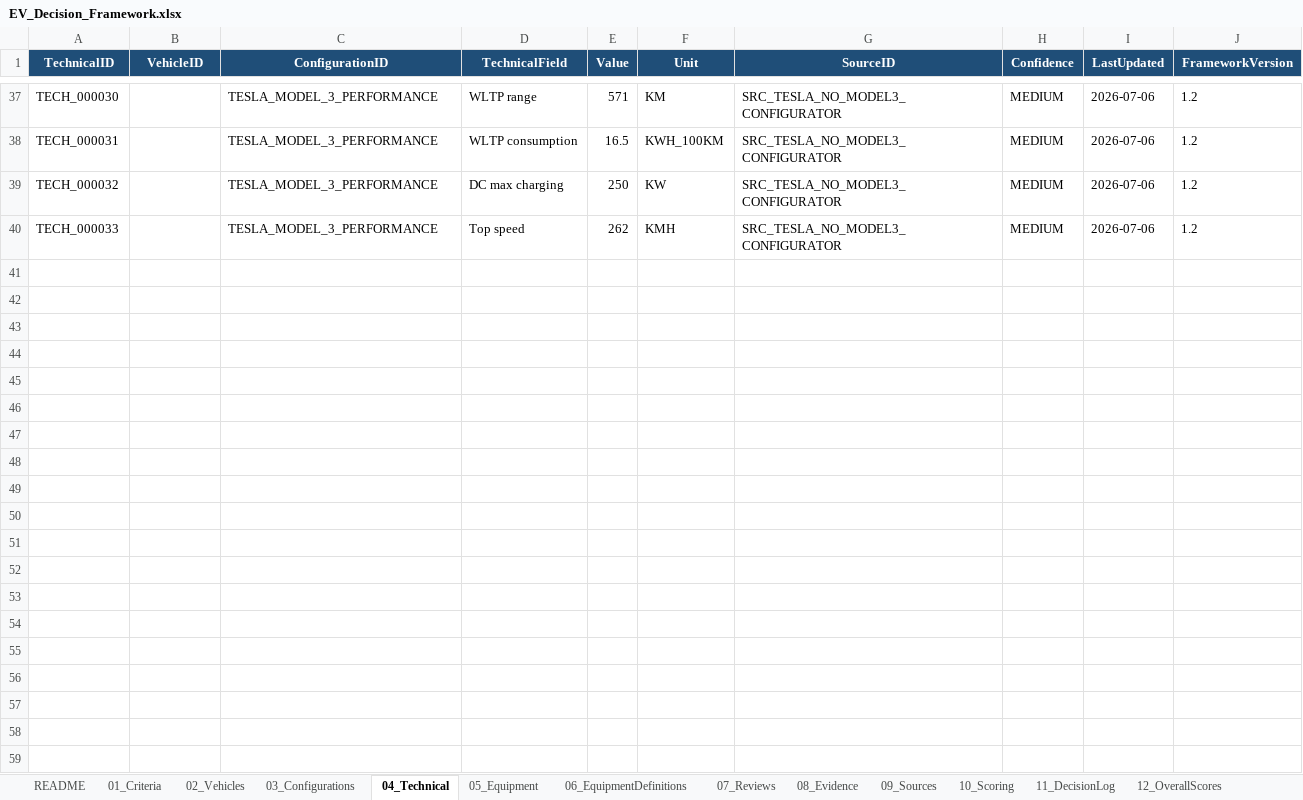
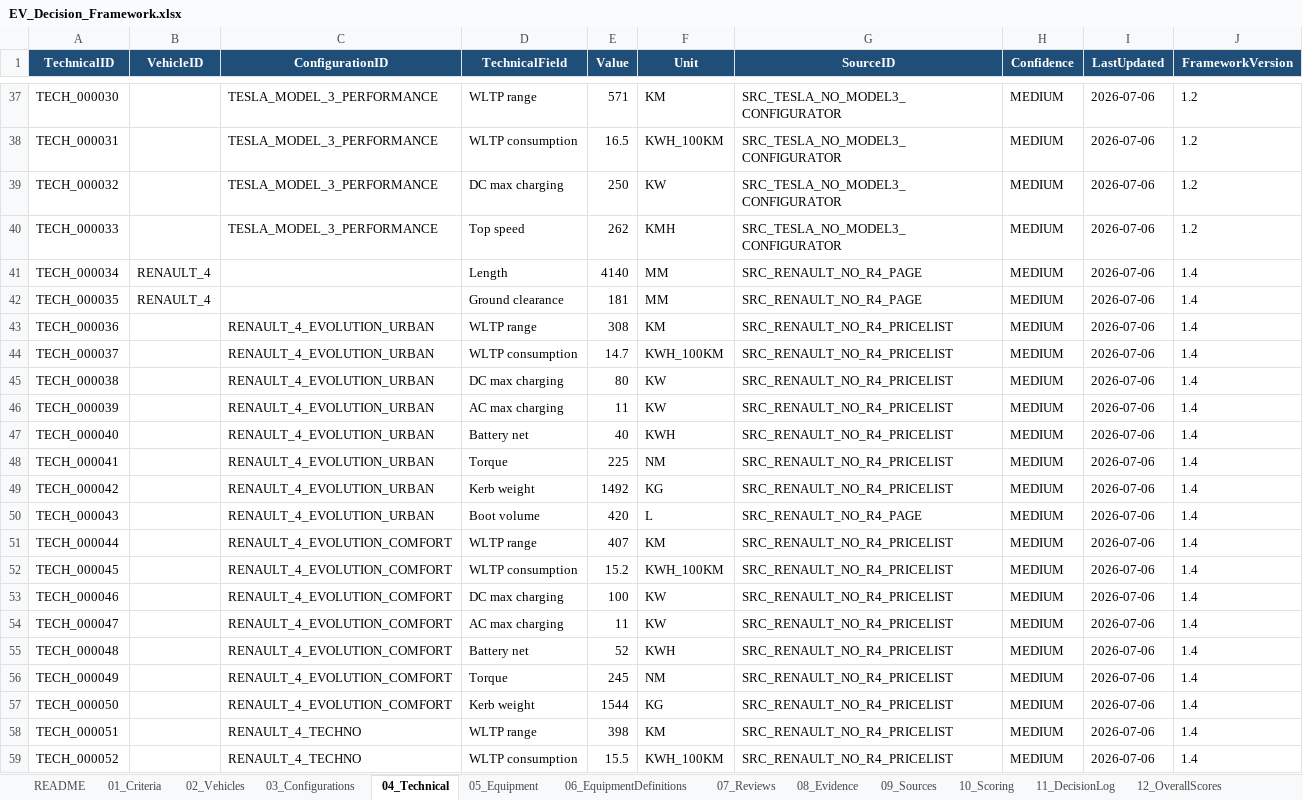
Before and after one commit to bemoy83/decision-framework, an Excel workbook: data/EV_Decision_Framework.xlsx, sheet 04_Technical, drawn as a sheet; only a part is shown, gaps mark what is left out; values as stored, in another font and other column widths than the file's, no borders; the diff covers the shown part only; the diff names each change by its address in the sheet, - before the commit and + after, or states it on an @@ line.

```diff
--- a/data/EV_Decision_Framework.xlsx (sheet 04_Technical)
+++ b/data/EV_Decision_Framework.xlsx (sheet 04_Technical)
+row 41: TECH_000034 | RENAULT_4 |  | Length | 4140 | MM | SRC_RENAULT_NO_R4_PAGE | MEDIUM | 2026-07-06 | 1.4
+row 42: TECH_000035 | RENAULT_4 |  | Ground clearance | 181 | MM | SRC_RENAULT_NO_R4_PAGE | MEDIUM | 2026-07-06 | 1.4
+row 43: TECH_000036 |  | RENAULT_4_EVOLUTION_URBAN | WLTP range | 308 | KM | SRC_RENAULT_NO_R4_PRICELIST | MEDIUM | 2026-07-06 | 1.4
+row 44: TECH_000037 |  | RENAULT_4_EVOLUTION_URBAN | WLTP consumption | 14.7 | KWH_100KM | SRC_RENAULT_NO_R4_PRICELIST | MEDIUM | 2026-07-06 | 1.4
+row 45: TECH_000038 |  | RENAULT_4_EVOLUTION_URBAN | DC max charging | 80 | KW | SRC_RENAULT_NO_R4_PRICELIST | MEDIUM | 2026-07-06 | 1.4
+row 46: TECH_000039 |  | RENAULT_4_EVOLUTION_URBAN | AC max charging | 11 | KW | SRC_RENAULT_NO_R4_PRICELIST | MEDIUM | 2026-07-06 | 1.4
+row 47: TECH_000040 |  | RENAULT_4_EVOLUTION_URBAN | Battery net | 40 | KWH | SRC_RENAULT_NO_R4_PRICELIST | MEDIUM | 2026-07-06 | 1.4
+row 48: TECH_000041 |  | RENAULT_4_EVOLUTION_URBAN | Torque | 225 | NM | SRC_RENAULT_NO_R4_PRICELIST | MEDIUM | 2026-07-06 | 1.4
+row 49: TECH_000042 |  | RENAULT_4_EVOLUTION_URBAN | Kerb weight | 1492 | KG | SRC_RENAULT_NO_R4_PRICELIST | MEDIUM | 2026-07-06 | 1.4
+row 50: TECH_000043 |  | RENAULT_4_EVOLUTION_URBAN | Boot volume | 420 | L | SRC_RENAULT_NO_R4_PAGE | MEDIUM | 2026-07-06 | 1.4
+row 51: TECH_000044 |  | RENAULT_4_EVOLUTION_COMFORT | WLTP range | 407 | KM | SRC_RENAULT_NO_R4_PRICELIST | MEDIUM | 2026-07-06 | 1.4
+row 52: TECH_000045 |  | RENAULT_4_EVOLUTION_COMFORT | WLTP consumption | 15.2 | KWH_100KM | SRC_RENAULT_NO_R4_PRICELIST | MEDIUM | 2026-07-06 | 1.4
+row 53: TECH_000046 |  | RENAULT_4_EVOLUTION_COMFORT | DC max charging | 100 | KW | SRC_RENAULT_NO_R4_PRICELIST | MEDIUM | 2026-07-06 | 1.4
+row 54: TECH_000047 |  | RENAULT_4_EVOLUTION_COMFORT | AC max charging | 11 | KW | SRC_RENAULT_NO_R4_PRICELIST | MEDIUM | 2026-07-06 | 1.4
+row 55: TECH_000048 |  | RENAULT_4_EVOLUTION_COMFORT | Battery net | 52 | KWH | SRC_RENAULT_NO_R4_PRICELIST | MEDIUM | 2026-07-06 | 1.4
+row 56: TECH_000049 |  | RENAULT_4_EVOLUTION_COMFORT | Torque | 245 | NM | SRC_RENAULT_NO_R4_PRICELIST | MEDIUM | 2026-07-06 | 1.4
+row 57: TECH_000050 |  | RENAULT_4_EVOLUTION_COMFORT | Kerb weight | 1544 | KG | SRC_RENAULT_NO_R4_PRICELIST | MEDIUM | 2026-07-06 | 1.4
+row 58: TECH_000051 |  | RENAULT_4_TECHNO | WLTP range | 398 | KM | SRC_RENAULT_NO_R4_PRICELIST | MEDIUM | 2026-07-06 | 1.4
+row 59: TECH_000052 |  | RENAULT_4_TECHNO | WLTP consumption | 15.5 | KWH_100KM | SRC_RENAULT_NO_R4_PRICELIST | MEDIUM | 2026-07-06 | 1.4
```
Also changed, not shown: 82 added rows elsewhere in this sheet, sheet 07_Reviews, sheet 10_Scoring, sheet 08_Evidence, sheet 03_Configurations, sheet 09_Sources, sheet 12_OverallScores, 2 more sheets.
